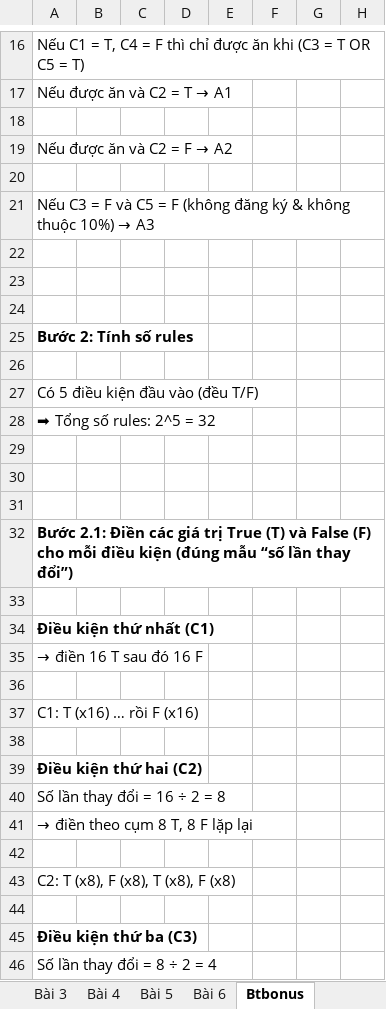
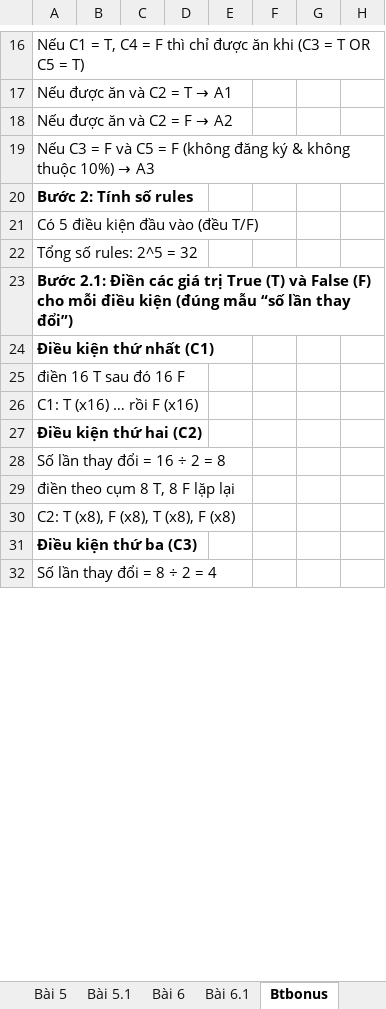
Before and after one commit to Duongnguyen0808/TESTER, an Excel workbook: Tuan3/Tuan3.xlsx, sheet Btbonus, drawn as a sheet; only a part is shown, gaps mark what is left out; values as stored, in another font and other column widths than the file's, no borders; removed rows and columns are numbered as before the commit, all else as after; rows hold the shown columns only; the diff covers the shown part only; the diff names each change by its address in the sheet, - before the commit and + after, or states it on an @@ line.

```diff
--- a/Tuan3/Tuan3.xlsx (sheet Btbonus)
+++ b/Tuan3/Tuan3.xlsx (sheet Btbonus)
+sheet tab: Bài 5.1
+sheet tab: Bài 6.1
-row 18: (empty)
-row 20: (empty)
-row 22: (empty)
-row 23: (empty)
-row 24: (empty)
-row 26: (empty)
-A22: ➡ Tổng số rules: 2^5 = 32
+A22: Tổng số rules: 2^5 = 32
-row 29: (empty)
-row 30: (empty)
-row 31: (empty)
-row 33: (empty)
-A25: → điền 16 T sau đó 16 F
+A25: điền 16 T sau đó 16 F
-row 36: (empty)
-row 38: (empty)
-A29: → điền theo cụm 8 T, 8 F lặp lại
+A29: điền theo cụm 8 T, 8 F lặp lại
-row 42: (empty)
-row 44: (empty)
```
Also changed, not shown: 1 added row, 38 removed rows, 2 moved rows and 207 edited cells elsewhere in this sheet, sheet Bài 3.1, sheet Bài 1.1, other sheet tabs, 5 other files.
